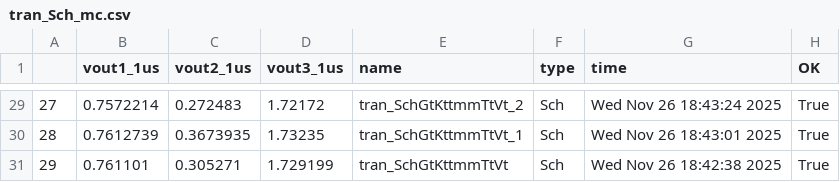
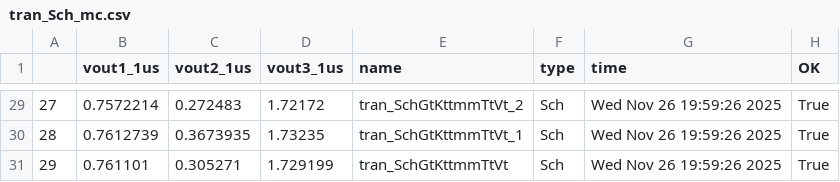
Before and after one commit to analogicus/lelo_tord_sky130A, a CSV file: sim/TB_dac/results/tran_Sch_mc.csv, drawn as a sheet; only a part is shown, gaps mark what is left out; the diff covers the shown part only.

```diff
--- a/sim/TB_dac/results/tran_Sch_mc.csv
+++ b/sim/TB_dac/results/tran_Sch_mc.csv
@@ -29,3 +29,3 @@
-27,0.7572214,0.272483,1.72172,tran_SchGtKttmmTtVt_2,Sch,Wed Nov 26 18:43:24 2025,True
-28,0.7612739,0.3673935,1.73235,tran_SchGtKttmmTtVt_1,Sch,Wed Nov 26 18:43:01 2025,True
-29,0.761101,0.305271,1.729199,tran_SchGtKttmmTtVt,Sch,Wed Nov 26 18:42:38 2025,True
+27,0.7572214,0.272483,1.72172,tran_SchGtKttmmTtVt_2,Sch,Wed Nov 26 19:59:26 2025,True
+28,0.7612739,0.3673935,1.73235,tran_SchGtKttmmTtVt_1,Sch,Wed Nov 26 19:59:26 2025,True
+29,0.761101,0.305271,1.729199,tran_SchGtKttmmTtVt,Sch,Wed Nov 26 19:59:26 2025,True
```
Also changed, not shown: 27 edited cells elsewhere in this file, sim/TB_dac/results/tran_Sch_etc.csv, 16 other files.
